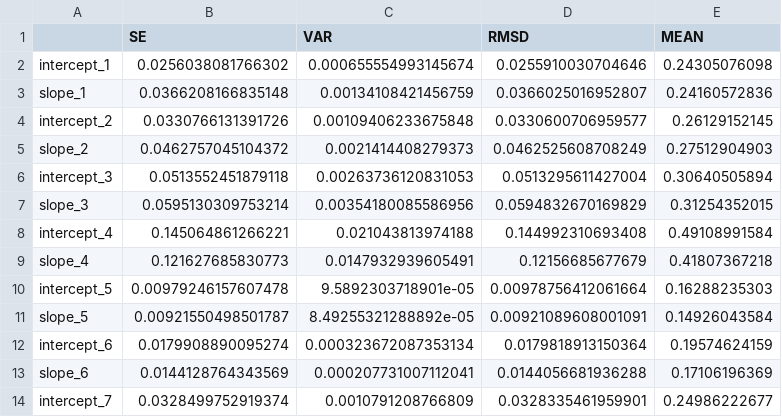
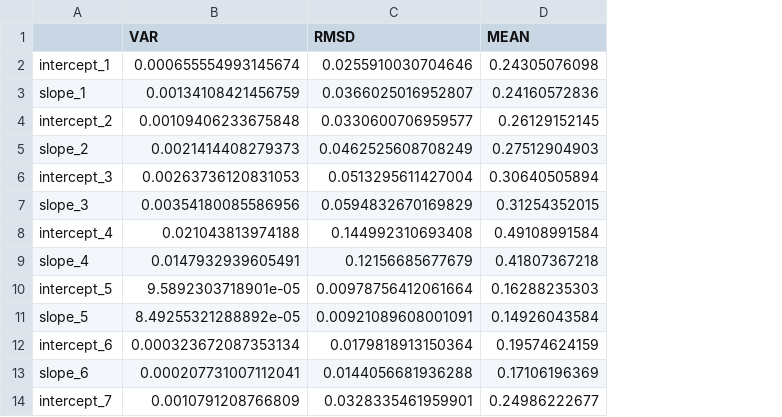
Before and after one commit to adamkurth/IRT_MIRT_project, a CSV file: flex_mplus_analysis/data/mplus_processed.csv, drawn as a sheet; only a part is shown; the diff names each change by its address in the sheet, - before the commit and + after, or states it on an @@ line.

Commit message:
analysis.r script revision

```diff
--- a/flex_mplus_analysis/data/mplus_processed.csv
+++ b/flex_mplus_analysis/data/mplus_processed.csv
-column B (SE), rows 2-14: 0.0256038081766302 | 0.0366208166835148 | 0.0330766131391726 | 0.0462757045104372 | 0.0513552451879118 | 0.0595130309753214 | 0.145064861266221 | 0.121627685830773 | 0.00979246157607478 | 0.00921550498501787 | 0.0179908890095274 | 0.0144128764343569 | 0.0328499752919374
```
Also changed, not shown: flex_mplus_analysis/data/final_table.csv, flex_mplus_analysis/data/flex_processed.csv, 8 other files.
